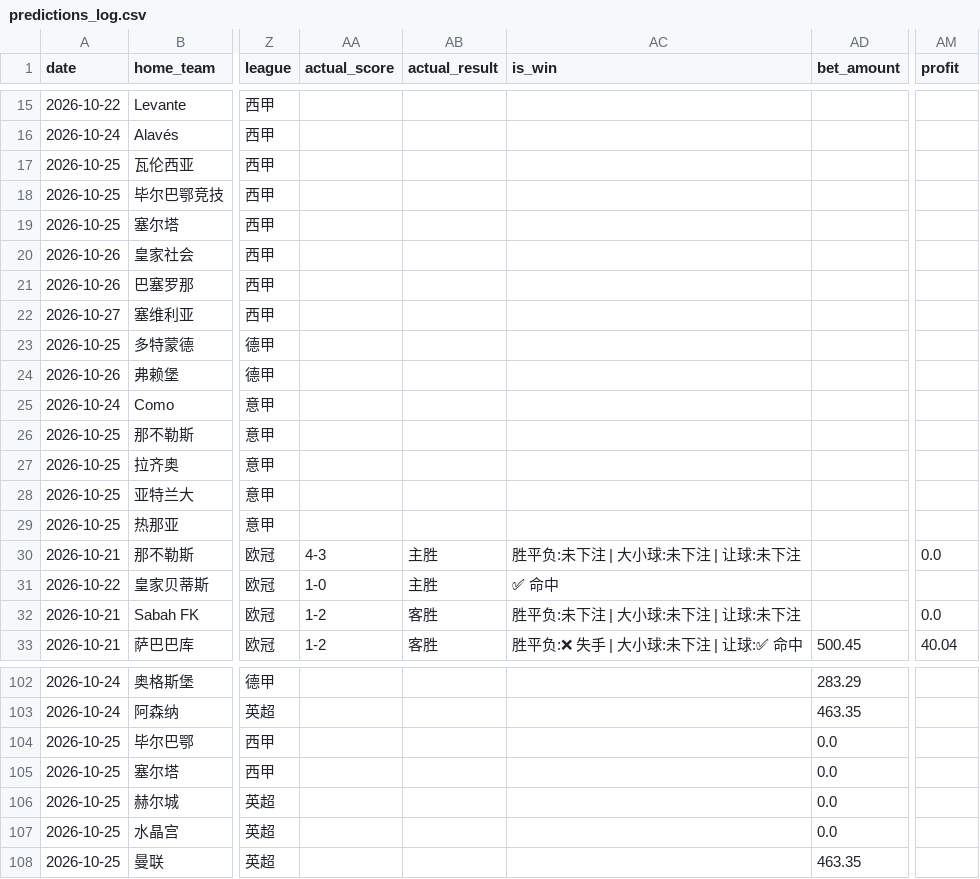
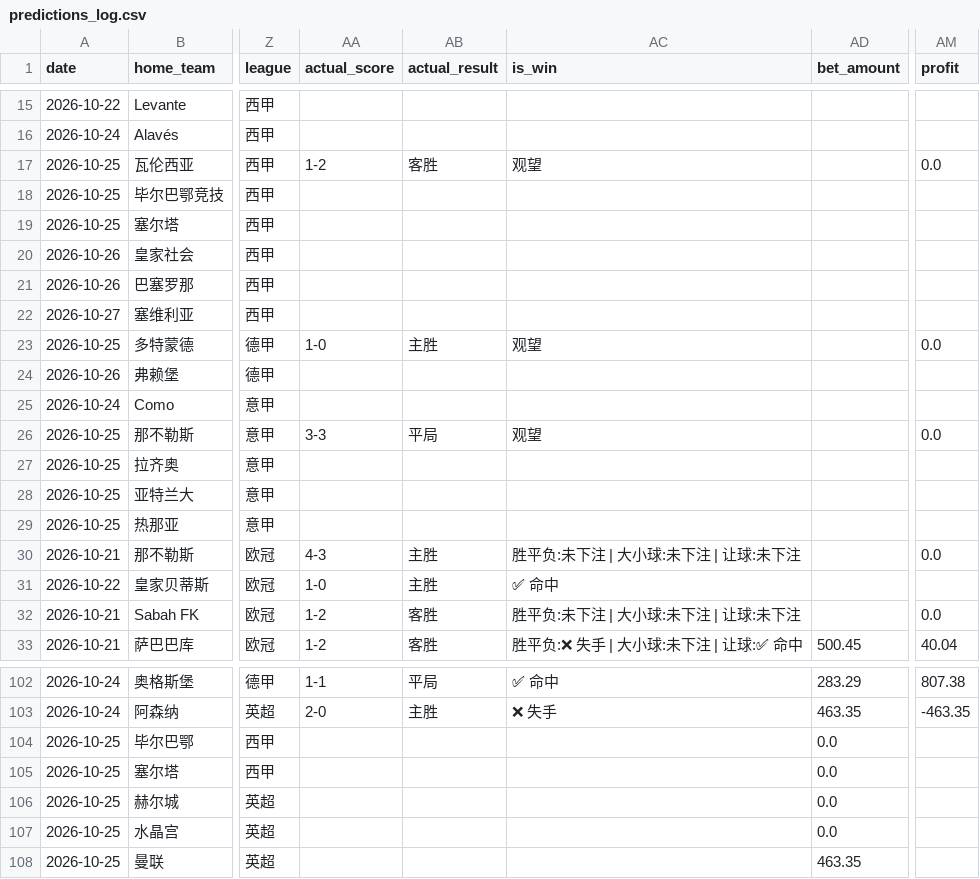
Before and after one commit to kejiqun/epl-prediction, a CSV file: predictions_log.csv, drawn as a sheet; only a part is shown, gaps mark what is left out; the diff covers the shown part only; the diff names each change by its address in the sheet, - before the commit and + after, or states it on an @@ line.

```diff
--- a/predictions_log.csv
+++ b/predictions_log.csv
-AA17 (actual_score): (empty)
+AA17 (actual_score): 1-2
-AB17 (actual_result): (empty)
+AB17 (actual_result): 客胜
-AC17 (is_win): (empty)
+AC17 (is_win): 观望
-AM17 (profit): (empty)
+AM17 (profit): 0.0
-AA23 (actual_score): (empty)
+AA23 (actual_score): 1-0
-AB23 (actual_result): (empty)
+AB23 (actual_result): 主胜
-AC23 (is_win): (empty)
+AC23 (is_win): 观望
-AM23 (profit): (empty)
+AM23 (profit): 0.0
-AA26 (actual_score): (empty)
+AA26 (actual_score): 3-3
-AB26 (actual_result): (empty)
+AB26 (actual_result): 平局
-AC26 (is_win): (empty)
+AC26 (is_win): 观望
-AM26 (profit): (empty)
+AM26 (profit): 0.0
-AA102 (actual_score): (empty)
+AA102 (actual_score): 1-1
-AB102 (actual_result): (empty)
+AB102 (actual_result): 平局
-AC102 (is_win): (empty)
+AC102 (is_win): ✅ 命中
-AM102 (profit): (empty)
+AM102 (profit): 807.38
-AA103 (actual_score): (empty)
+AA103 (actual_score): 2-0
-AB103 (actual_result): (empty)
+AB103 (actual_result): 主胜
-AC103 (is_win): (empty)
+AC103 (is_win): ❌ 失手
-AM103 (profit): (empty)
+AM103 (profit): -463.35
```
Also changed, not shown: 40 edited cells elsewhere in this file, 2 other files.
